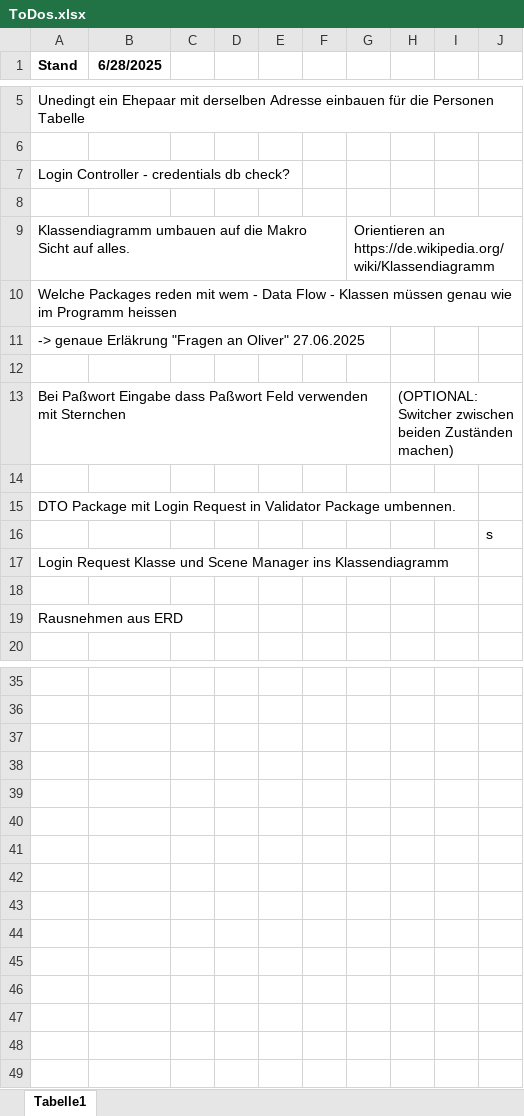
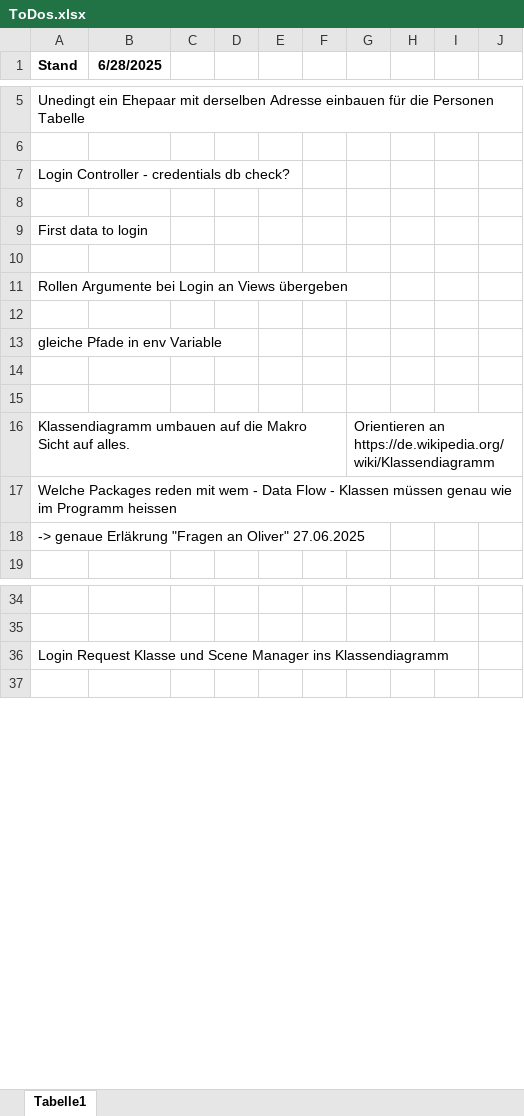
Before and after one commit to FabianAndiel1985/employee_management, an Excel workbook: documentation/ToDo/ToDos.xlsx, sheet Tabelle1, drawn as a sheet; only a part is shown, gaps mark what is left out; values as stored, in another font and other column widths than the file's, no borders; charts and pictures not drawn; removed rows and columns are numbered as before the commit, all else as after; the diff covers the shown part only; the diff names each change by its address in the sheet, - before the commit and + after, or states it on an @@ line.

Commit message:
updates documentation

```diff
--- a/documentation/ToDo/ToDos.xlsx (sheet Tabelle1)
+++ b/documentation/ToDo/ToDos.xlsx (sheet Tabelle1)
+row 9: First data to login
+row 10: (empty)
+row 11: Rollen Argumente bei Login an Views übergeben
+row 12: (empty)
+row 13: gleiche Pfade in env Variable
+row 14: (empty)
+row 15: (empty)
-row 12: (empty)
-row 13: Bei Paßwort Eingabe dass Paßwort Feld verwenden mit Sternchen |  |  |  |  |  |  | (OPTIONAL: Switcher zwischen beiden Zuständen machen)
-row 14: (empty)
@@ row 15 moved to row 142: DTO Package mit Login Request in Validat… @@
-row 16:  |  |  |  |  |  |  |  |  | s
-row 17: Login Request Klasse und Scene Manager ins Klassendiagramm
-row 18: (empty)
-row 19: Rausnehmen aus ERD
-A36 (Stand): (empty)
+A36 (Stand): Login Request Klasse und Scene Manager ins Klassendiagramm
-row 38: (empty)
-row 39: (empty)
-row 40: (empty)
-row 41: (empty)
-row 42: (empty)
-row 43: (empty)
-row 44: (empty)
-row 45: (empty)
-row 46: (empty)
-row 47: (empty)
-row 48: (empty)
```
Also changed, not shown: 33 added rows and 1 edited cell elsewhere in this sheet, charts or pictures.
